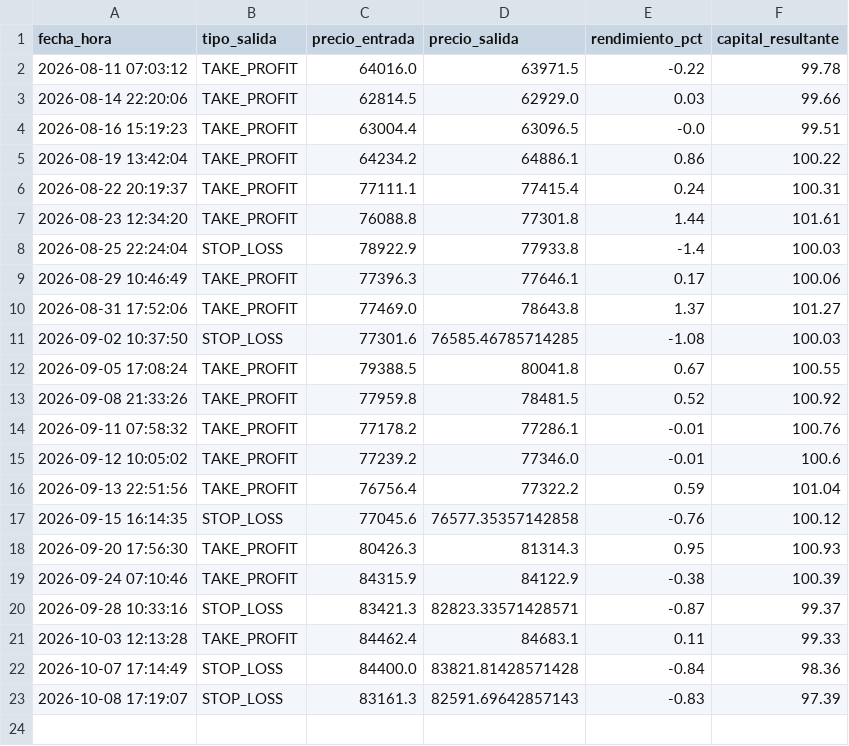
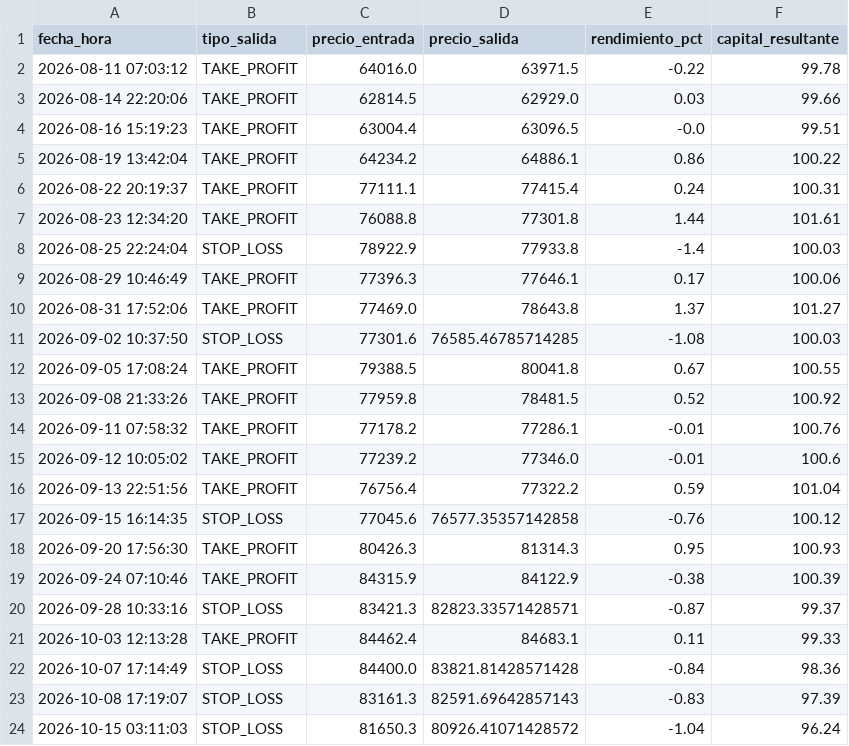
Before and after one commit to juampy1996/trading-bot-btc, a CSV file: historial_trades.csv, drawn as a sheet; the diff names each change by its address in the sheet, - before the commit and + after, or states it on an @@ line.

Commit message:
Auto-update estado e historial bot

```diff
--- a/historial_trades.csv
+++ b/historial_trades.csv
+row 24: 2026-10-15 03:11:03 | STOP_LOSS | 81650.3 | 80926.41071428572 | -1.04 | 96.24
```
Also changed, not shown: 1 other file.
